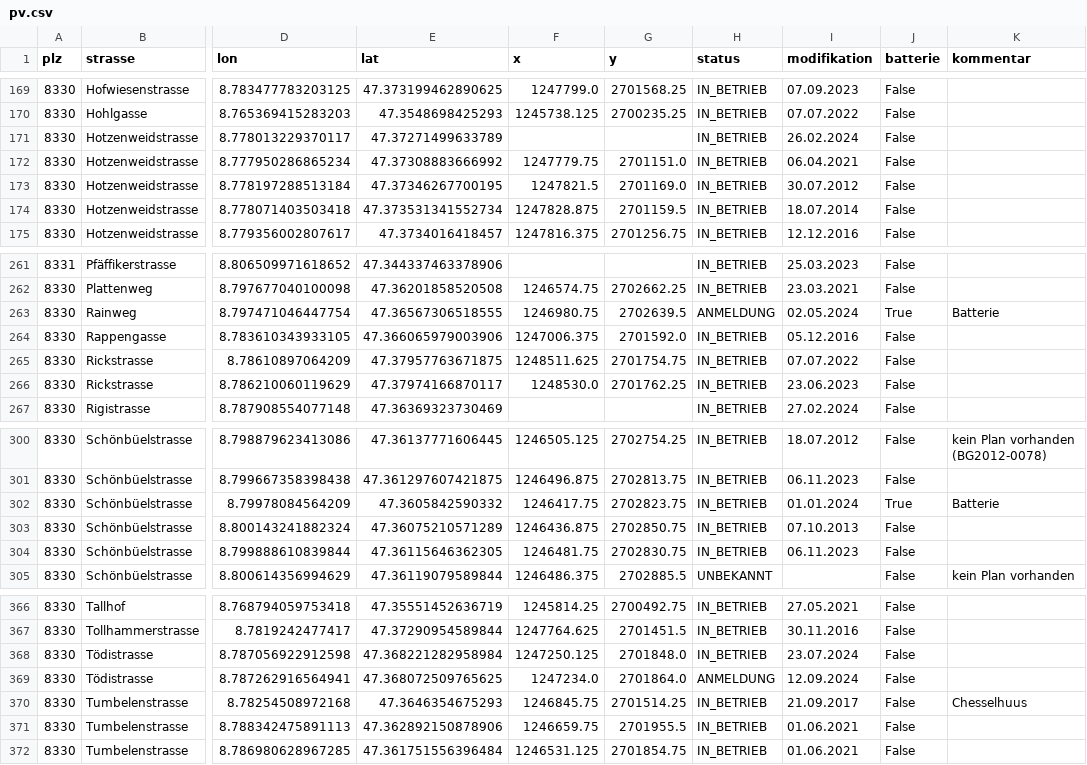
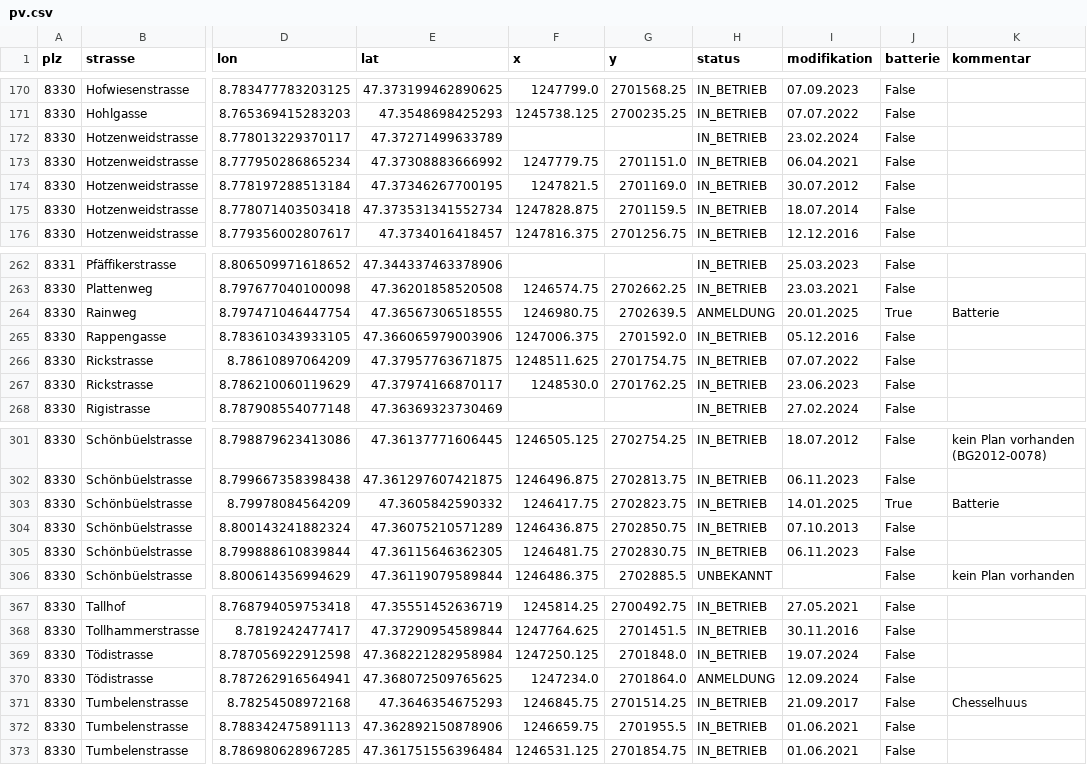
Before and after one commit to loeti82/firemap, a CSV file: pv.csv, drawn as a sheet; only a part is shown, gaps mark what is left out; addresses are those after the commit; the diff covers the shown part only; the diff names each change by its address in the sheet, - before the commit and + after, or states it on an @@ line.

```diff
--- a/pv.csv
+++ b/pv.csv
-I172 (modifikation): 26.02.2024
+I172 (modifikation): 23.02.2024
-I264 (modifikation): 02.05.2024
+I264 (modifikation): 20.01.2025
-I303 (modifikation): 01.01.2024
+I303 (modifikation): 14.01.2025
-I369 (modifikation): 23.07.2024
+I369 (modifikation): 19.07.2024
```
Also changed, not shown: 2 added rows and 6 edited cells elsewhere in this file.
